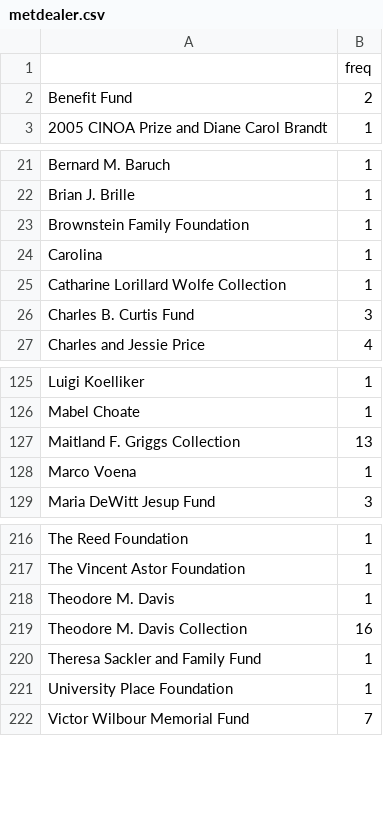
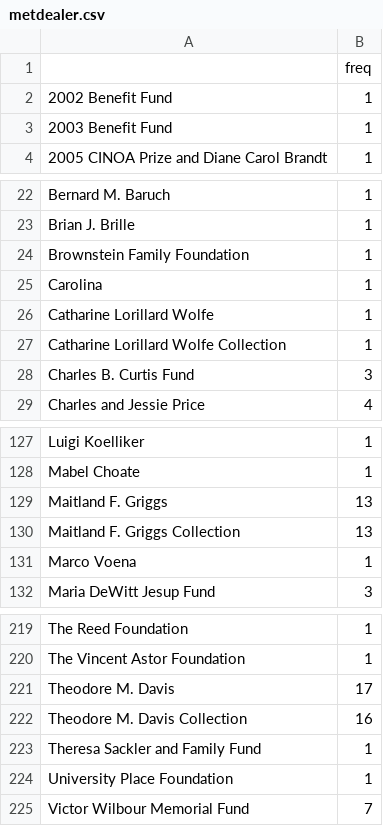
Before and after one commit to ManueleVeggi/infoviz, a CSV file: assets/dataForSite/exportCsv/metdealer.csv, drawn as a sheet; only a part is shown, gaps mark what is left out.

```diff
--- a/assets/dataForSite/exportCsv/metdealer.csv
+++ b/assets/dataForSite/exportCsv/metdealer.csv
@@ -1,3 +1,4 @@
 ,freq
-Benefit Fund,2
+2002 Benefit Fund,1
+2003 Benefit Fund,1
 2005 CINOA Prize and Diane Carol Brandt,1
@@ -24,2 +25,3 @@ Brownstein Family Foundation,1
 Carolina,1
+Catharine Lorillard Wolfe,1
 Catharine Lorillard Wolfe Collection,1
@@ -126,2 +128,3 @@ Luigi Koelliker,1
 Mabel Choate,1
+Maitland F. Griggs,13
 Maitland F. Griggs Collection,13
@@ -217,3 +220,3 @@ The Reed Foundation,1
 The Vincent Astor Foundation,1
-Theodore M. Davis,1
+Theodore M. Davis,17
 Theodore M. Davis Collection,16
```
Also changed, not shown: assets/dataForSite/exportCsv/zeridealer.csv, data_management/transfers.csv, 3 other files.
